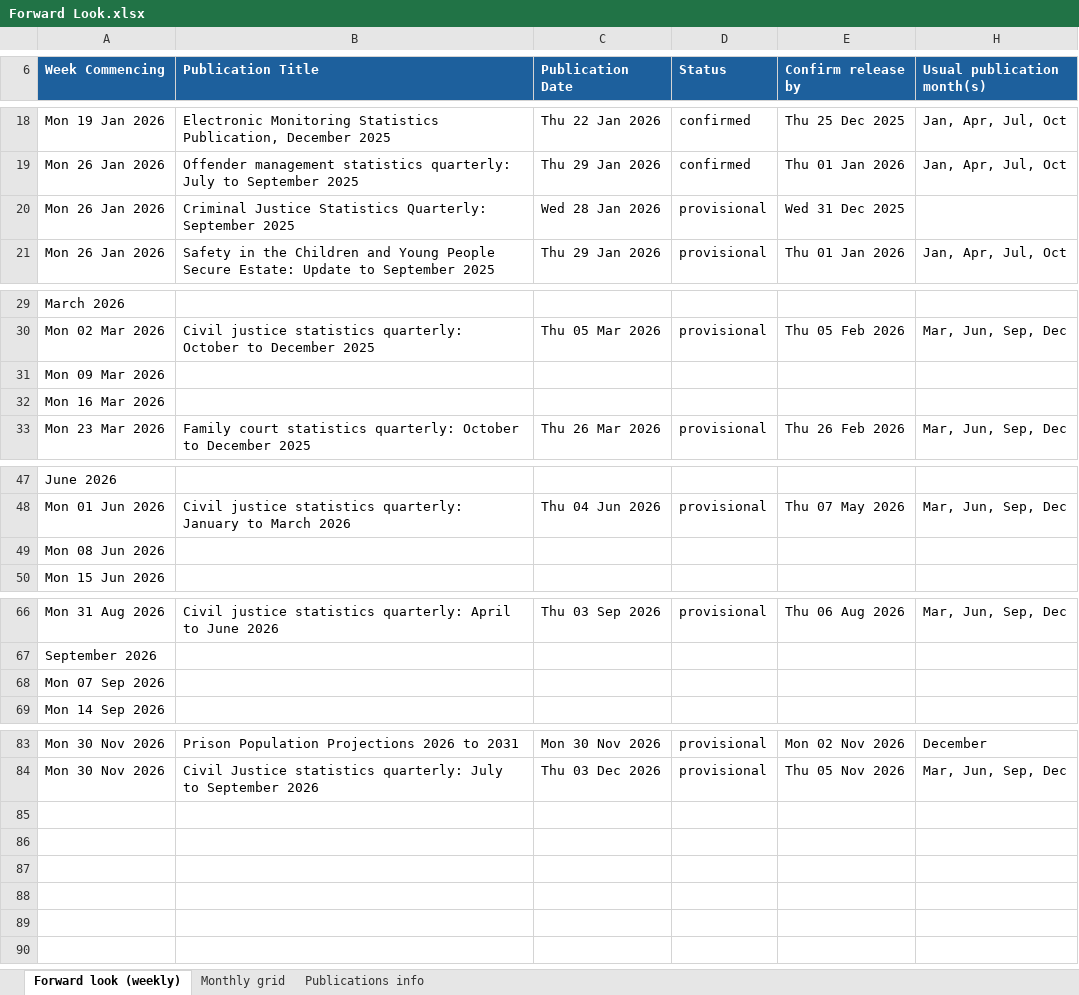
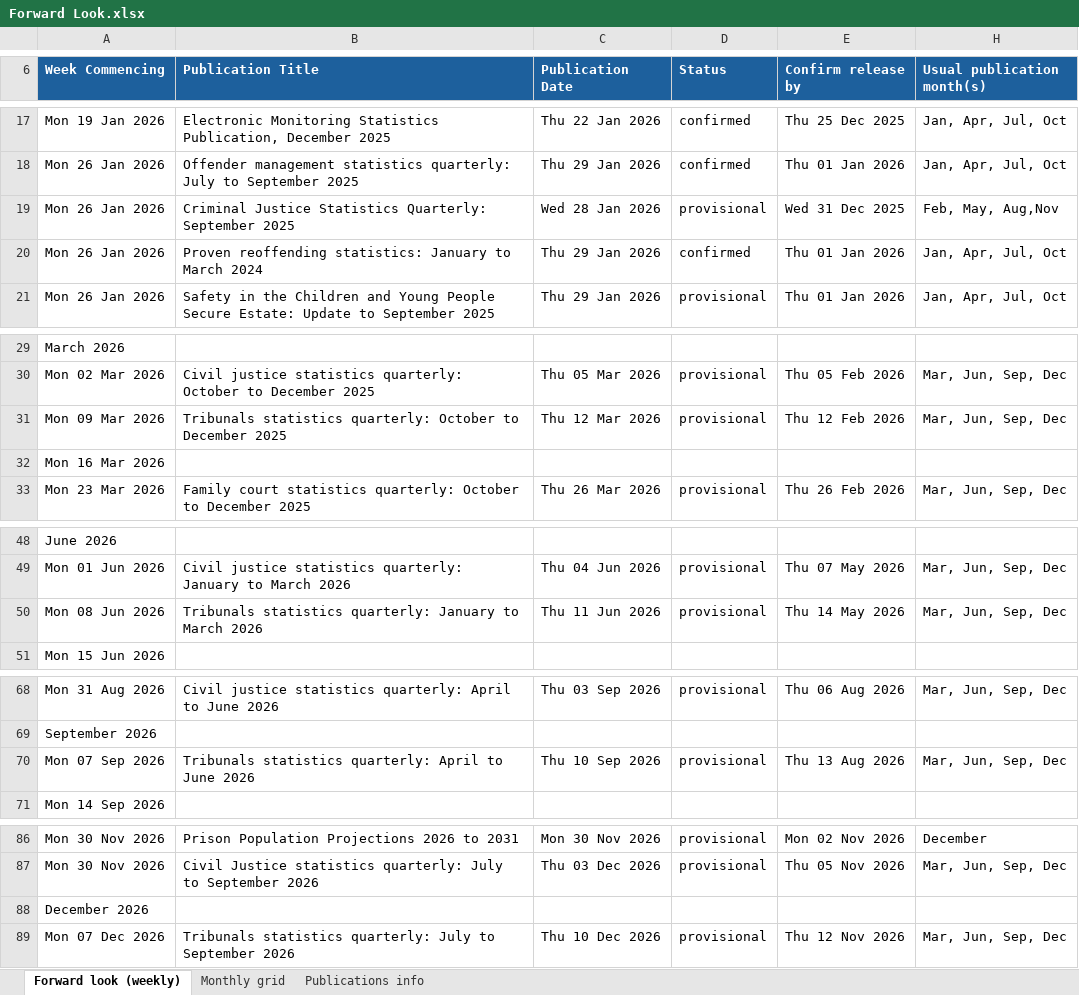
Before and after one commit to moj-analytical-services/stats-forward-look, an Excel workbook: Forward Look/Forward Look.xlsx, sheet Forward look (weekly), drawn as a sheet; only a part is shown, gaps mark what is left out; values as stored, in another font and other column widths than the file's, no borders; conditional formats not drawn; removed rows and columns are numbered as before the commit, all else as after; the diff covers the shown part only; the diff names each change by its address in the sheet, - before the commit and + after, or states it on an @@ line.

```diff
--- a/Forward Look/Forward Look.xlsx (sheet Forward look (weekly))
+++ b/Forward Look/Forward Look.xlsx (sheet Forward look (weekly))
-H19 (Usual publication month(s)): (empty)
+H19 (Usual publication month(s)): Feb, May, Aug,Nov
+row 20: Mon 26 Jan 2026 | Proven reoffending statistics: January to March 2024 | Thu 29 Jan 2026 | confirmed | Thu 01 Jan 2026 | Jan, Apr, Jul, Oct
-row 31: Mon 09 Mar 2026
+row 31: Mon 09 Mar 2026 | Tribunals statistics quarterly: October to December 2025 | Thu 12 Mar 2026 | provisional | Thu 12 Feb 2026 | Mar, Jun, Sep, Dec
-row 49: Mon 08 Jun 2026
+row 50: Mon 08 Jun 2026 | Tribunals statistics quarterly: January to March 2026 | Thu 11 Jun 2026 | provisional | Thu 14 May 2026 | Mar, Jun, Sep, Dec
-row 68: Mon 07 Sep 2026
+row 70: Mon 07 Sep 2026 | Tribunals statistics quarterly: April to June 2026 | Thu 10 Sep 2026 | provisional | Thu 13 Aug 2026 | Mar, Jun, Sep, Dec
+row 88: December 2026
+row 89: Mon 07 Dec 2026 | Tribunals statistics quarterly: July to September 2026 | Thu 10 Dec 2026 | provisional | Thu 12 Nov 2026 | Mar, Jun, Sep, Dec
```
Also changed, not shown: 3 added rows, 1 removed row and 1 edited cell elsewhere in this sheet, sheet Monthly grid, sheet Publications info, hidden cells, Stats Publication Leads.xlsx.
